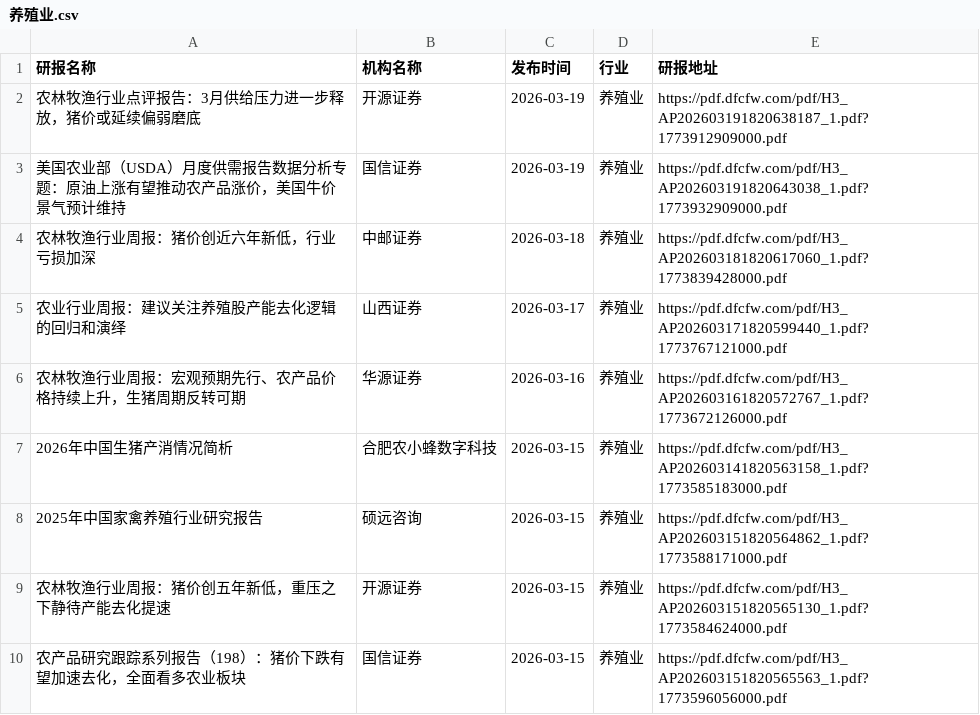
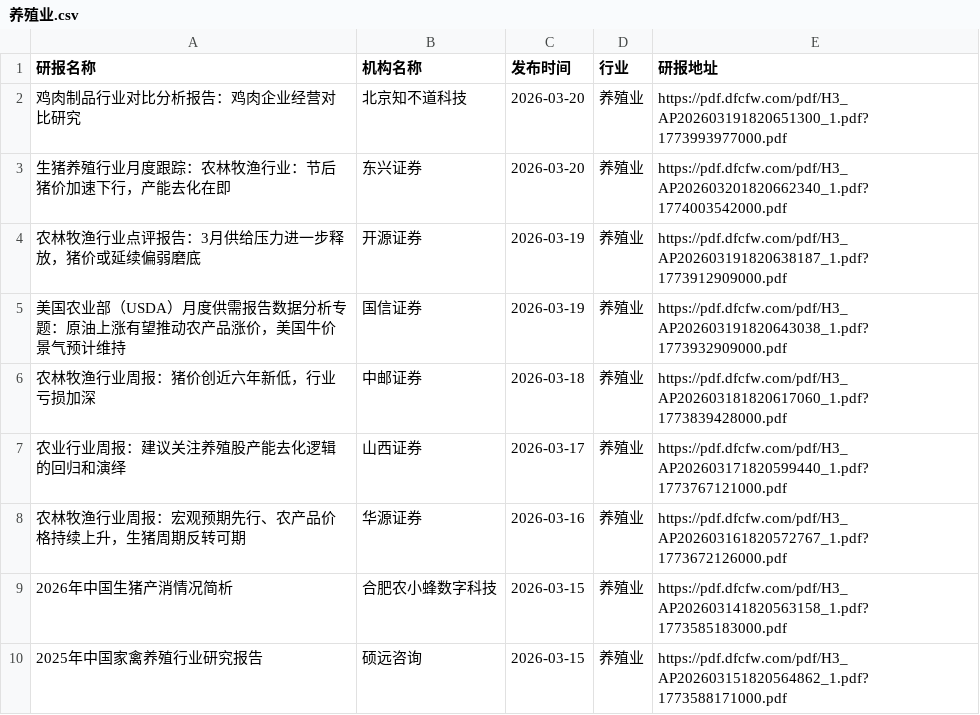
Before and after one commit to yueshandewu/dongcai_report, a CSV file: eastmoney/养殖业.csv, drawn as a sheet; only a part is shown; the shorter side is filled out with more unchanged rows; the diff names each change by its address in the sheet, - before the commit and + after, or states it on an @@ line.

```diff
--- a/eastmoney/养殖业.csv
+++ b/eastmoney/养殖业.csv
+row 2: 鸡肉制品行业对比分析报告：鸡肉企业经营对比研究 | 北京知不道科技 | 2026-03-20 | 养殖业 | https://pdf.dfcfw.com/pdf/H3_AP202603191820651300_1.pdf?1773993977000.pdf
+row 3: 生猪养殖行业月度跟踪：农林牧渔行业：节后猪价加速下行，产能去化在即 | 东兴证券 | 2026-03-20 | 养殖业 | https://pdf.dfcfw.com/pdf/H3_AP202603201820662340_1.pdf?1774003542000.pdf
```
Also changed, not shown: eastmoney/专用设备.csv, eastmoney/互联网电商.csv, 23 other files.
